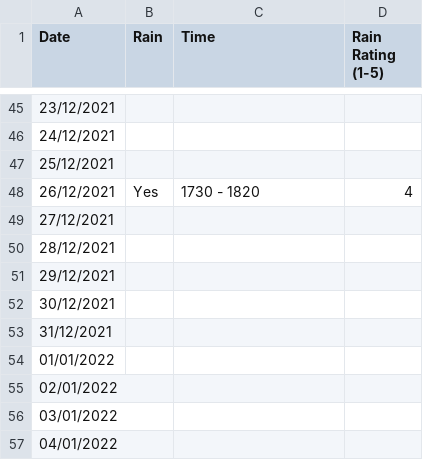
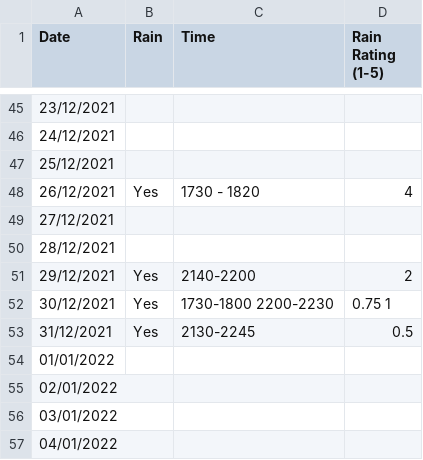
Before and after one commit to odadacharles/Python-Simple-Temperature-Logger, a CSV file: Rain Data (Manual Entry).csv, drawn as a sheet; only a part is shown, gaps mark what is left out.

Commit message:
more data

```diff
--- a/Rain Data (Manual Entry).csv
+++ b/Rain Data (Manual Entry).csv
@@ -50,5 +50,5 @@ Date ,Rain,Time ,Rain Rating (1-5)
 28/12/2021,,,
-29/12/2021,,,
-30/12/2021,,,
-31/12/2021,,,
+29/12/2021,Yes,2140-2200,2
+30/12/2021,Yes,1730-1800 2200-2230,0.75 1
+31/12/2021,Yes,2130-2245,0.5
 01/01/2022,,,
```
Also changed, not shown: 1 other file.
